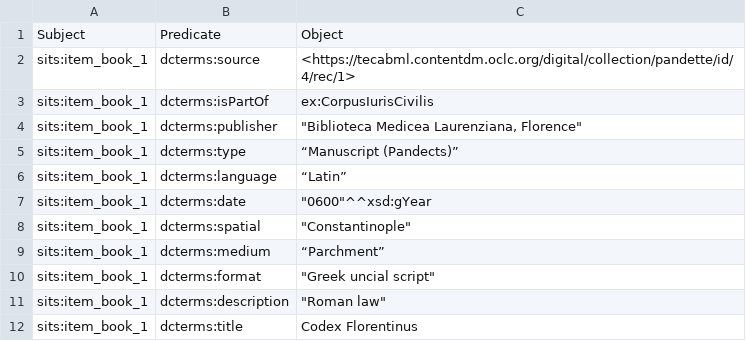
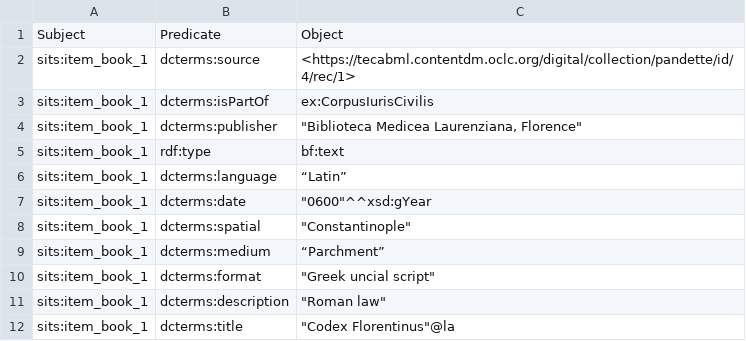
Before and after one commit to maridematteis/Justinian-LOD, a CSV file: csv_files/Formal_language/book1_FL.csv, drawn as a sheet; removed rows and columns are numbered as before the commit, all else as after; the diff names each change by its address in the sheet, - before the commit and + after, or states it on an @@ line.

```diff
--- a/csv_files/Formal_language/book1_FL.csv
+++ b/csv_files/Formal_language/book1_FL.csv
-row 5: sits:item_book_1 | dcterms:type | “Manuscript (Pandects)”
+row 5: sits:item_book_1 | rdf:type | bf:text
-C12: Codex Florentinus
+C12: "Codex Florentinus"@la
```
Also changed, not shown: csv_files/Formal_language/Diptych Barberini.csv, csv_files/Formal_language/Hagia_Sophia_data.csv, 9 other files.
